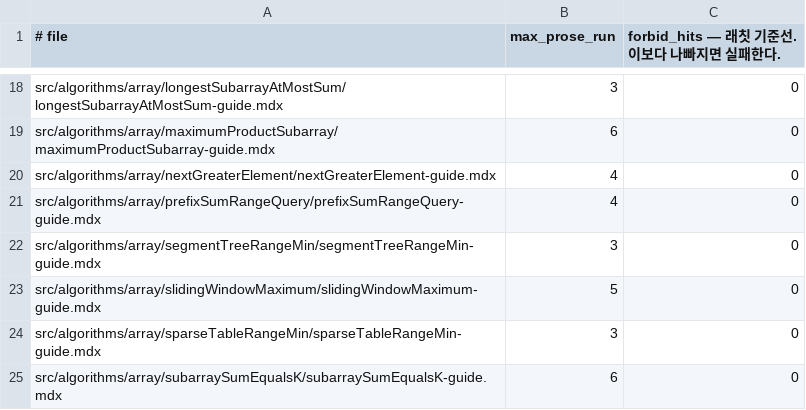
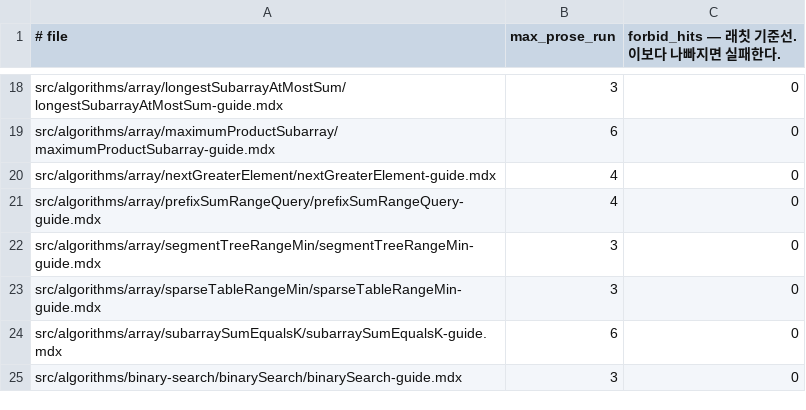
Before and after one commit to centurio1987/grow-up-programming, a TSV file: tools/_baseline/guide-rhythm.tsv, drawn as a sheet; only a part is shown, gaps mark what is left out; the shorter side is filled out with more unchanged rows.

```diff
--- a/tools/_baseline/guide-rhythm.tsv
+++ b/tools/_baseline/guide-rhythm.tsv
@@ -22,3 +22,2 @@ src/algorithms/array/prefixSumRangeQuery/prefixSumRangeQuery-guide.mdx	4	0
 src/algorithms/array/segmentTreeRangeMin/segmentTreeRangeMin-guide.mdx	3	0
-src/algorithms/array/slidingWindowMaximum/slidingWindowMaximum-guide.mdx	5	0
 src/algorithms/array/sparseTableRangeMin/sparseTableRangeMin-guide.mdx	3	0
```
Also changed, not shown: 4 other files.
